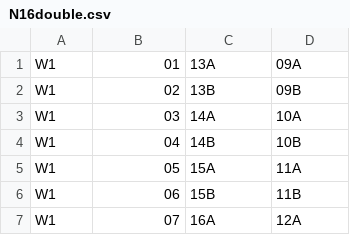
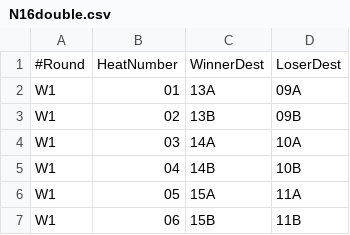
Before and after one commit to 2020vu-prog/svelteDerby, a CSV file: backend/s3ChartData/NDR/N16double.csv, drawn as a sheet; only a part is shown; the shorter side is filled out with more unchanged rows.

Commit message:
fix header on csv for 16 NDR double
also pro-actively changed 32 and 48

```diff
--- a/backend/s3ChartData/NDR/N16double.csv
+++ b/backend/s3ChartData/NDR/N16double.csv
@@ -1 +1,2 @@
+#Round,HeatNumber,WinnerDest,LoserDest
 W1,01,13A,09A
```
Also changed, not shown: 2 other files.
